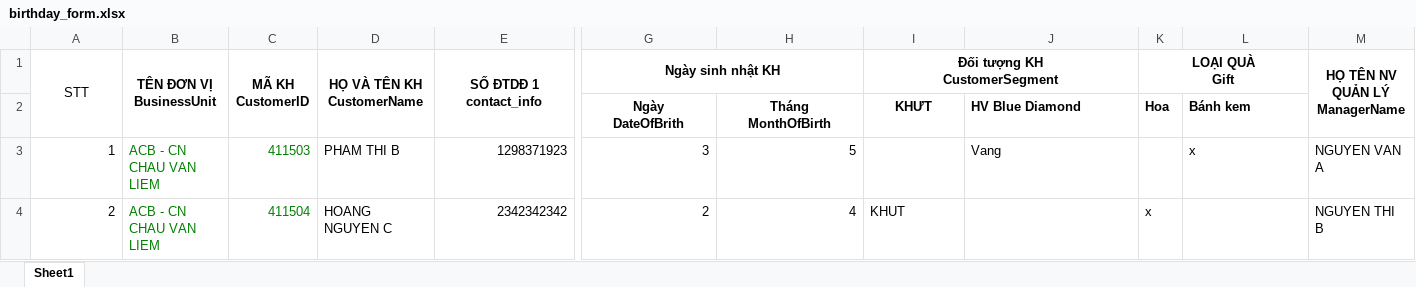
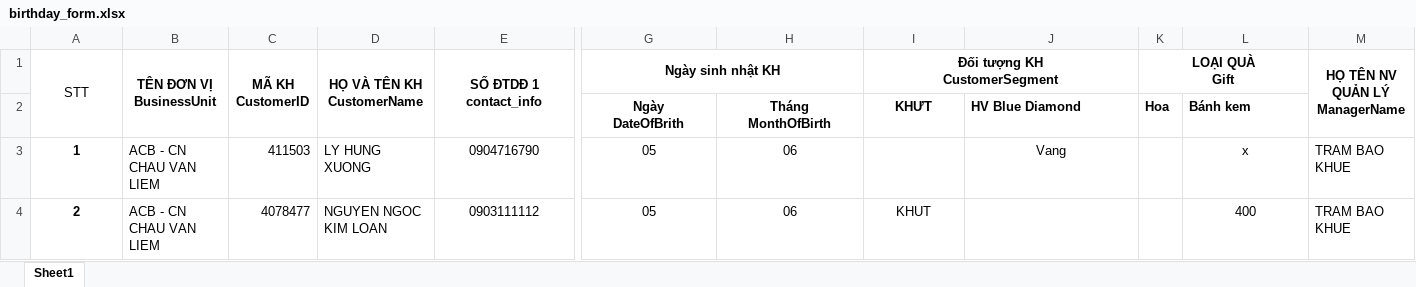
Before and after one commit to pham7uan/ipcc, an Excel workbook: src/main/resources/public/birthday_form.xlsx, sheet Sheet1, drawn as a sheet; only a part is shown, gaps mark what is left out; values as stored, in another font and other column widths than the file's, no borders; the diff names each change by its address in the sheet, - before the commit and + after, or states it on an @@ line.

```diff
--- a/src/main/resources/public/birthday_form.xlsx (sheet Sheet1)
+++ b/src/main/resources/public/birthday_form.xlsx (sheet Sheet1)
@@ A3:A4 alignment: right → center, bold: off → on @@
-B3:C4 text colour: #008000
+B3:C4 text colour: black
-D3 (HỌ VÀ TÊN KH CustomerName): PHAM THI B
+D3 (HỌ VÀ TÊN KH CustomerName): LY HUNG XUONG
-E3 (SỐ ĐTDĐ 1 contact_info): 1298371923
+E3 (SỐ ĐTDĐ 1 contact_info): 0904716790
-E3:E4 alignment: right
+E3:E4 alignment: center
-G3 (Ngày sinh nhật KH): 3
+G3 (Ngày sinh nhật KH): 05
-G3:H4 alignment: right
+G3:H4 alignment: center
-H3: 5
+H3: 06
-J3 alignment: left
+J3 alignment: center
-L3 alignment: left
+L3 alignment: center
-M3 (HỌ TÊN NV QUẢN LÝ ManagerName): NGUYEN VAN A
+M3 (HỌ TÊN NV QUẢN LÝ ManagerName): TRAM BAO KHUE
-C4 (MÃ KH CustomerID): 411504
+C4 (MÃ KH CustomerID): 4078477
-D4 (HỌ VÀ TÊN KH CustomerName): HOANG NGUYEN C
+D4 (HỌ VÀ TÊN KH CustomerName): NGUYEN NGOC KIM LOAN
-E4 (SỐ ĐTDĐ 1 contact_info): 2342342342
+E4 (SỐ ĐTDĐ 1 contact_info): 0903111112
-G4 (Ngày sinh nhật KH): 2
+G4 (Ngày sinh nhật KH): 05
-H4: 4
+H4: 06
-I4 alignment: left
+I4 alignment: center
-K4 (LOẠI QUÀ Gift): x
+K4 (LOẠI QUÀ Gift): (empty)
-L4: (empty)
+L4: 400
-M4 (HỌ TÊN NV QUẢN LÝ ManagerName): NGUYEN THI B
+M4 (HỌ TÊN NV QUẢN LÝ ManagerName): TRAM BAO KHUE
```
Also changed, not shown: src/main/resources/public/survey_form.xlsx, 2 other files.
